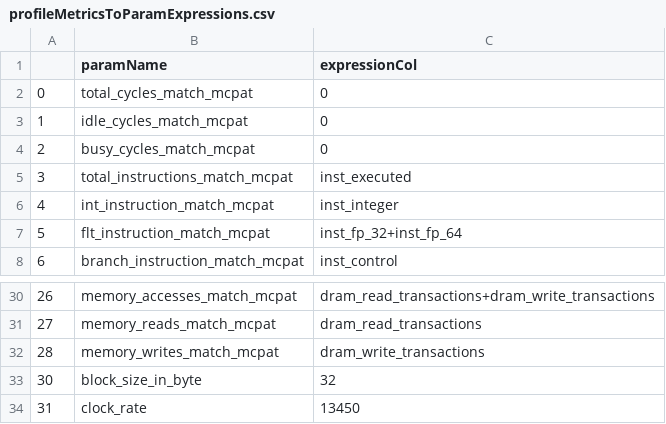
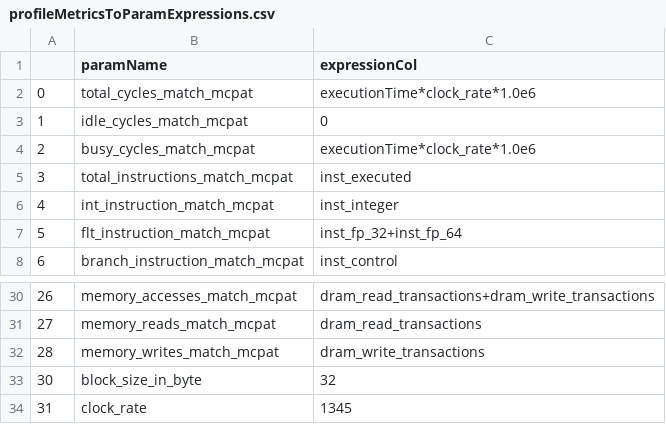
Before and after one commit to MarziehLenjani/gpu_nvprofToGPUWATTCH, a CSV file: profileMetricsToParamExpressions.csv, drawn as a sheet; only a part is shown, gaps mark what is left out.

```diff
--- a/profileMetricsToParamExpressions.csv
+++ b/profileMetricsToParamExpressions.csv
@@ -1,5 +1,5 @@
 ,paramName,expressionCol
-0,total_cycles_match_mcpat,0
+0,total_cycles_match_mcpat,executionTime*clock_rate*1.0e6
 1,idle_cycles_match_mcpat,0
-2,busy_cycles_match_mcpat,0
+2,busy_cycles_match_mcpat,executionTime*clock_rate*1.0e6
 3,total_instructions_match_mcpat,inst_executed
@@ -33,2 +33,2 @@
 30,block_size_in_byte, 32
-31,clock_rate,13450
+31,clock_rate,1345
```
Also changed, not shown: 4 other files.
